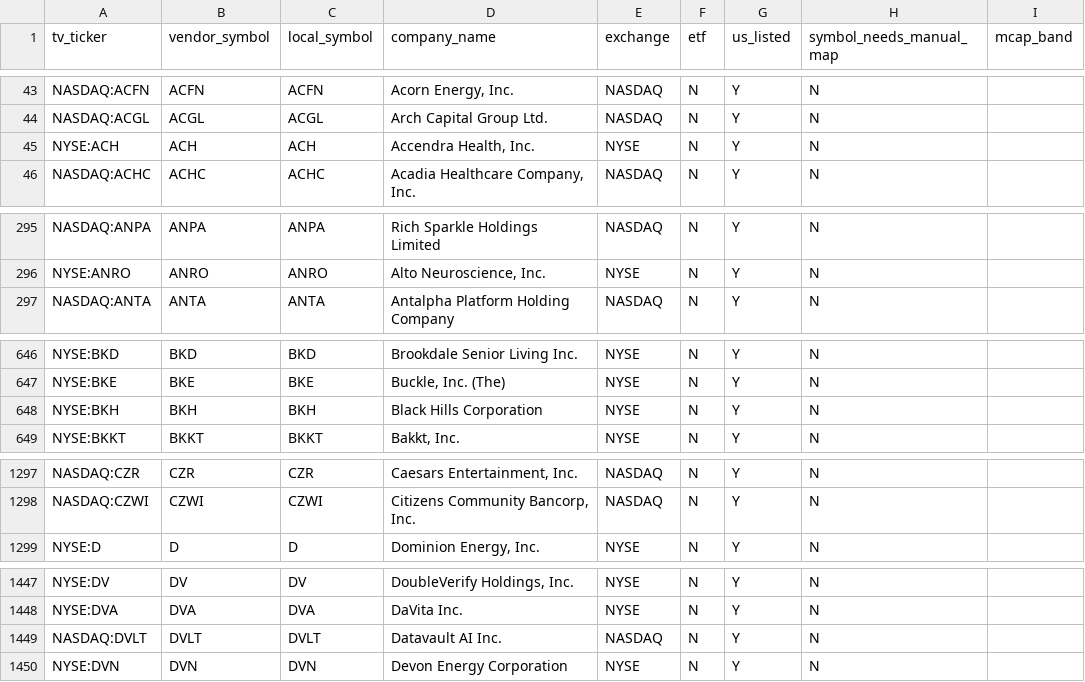
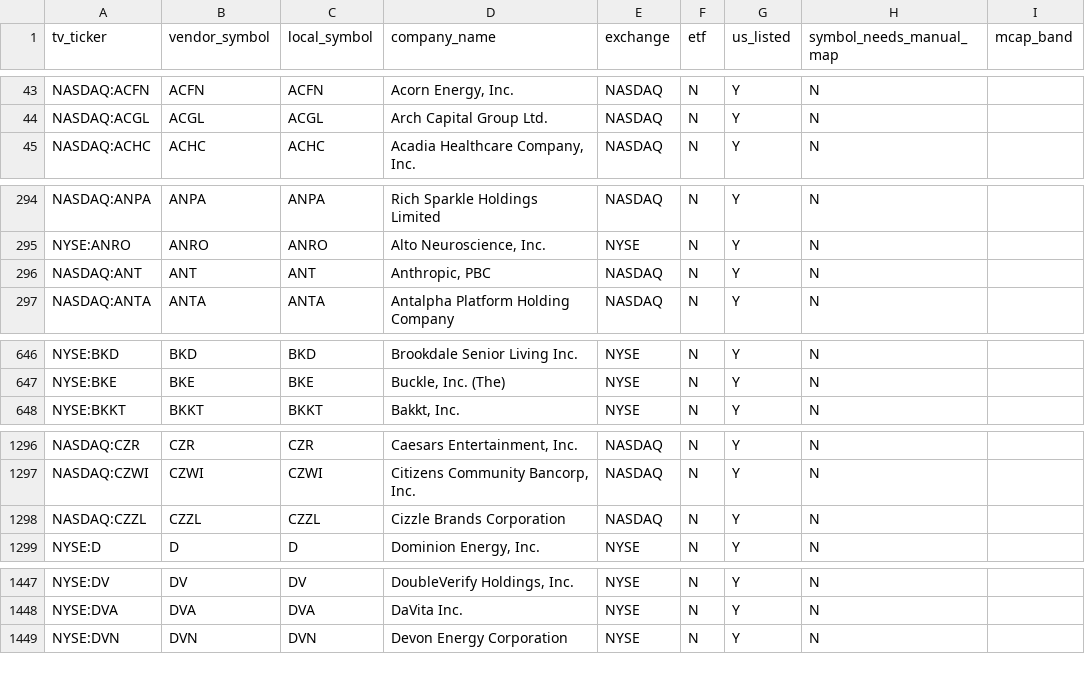
Before and after one commit to shashankrboppidi2/rsi-screener, a CSV file: data/us_universe.csv, drawn as a sheet; only a part is shown, gaps mark what is left out; removed rows and columns are numbered as before the commit, all else as after; the diff covers the shown part only; the diff names each change by its address in the sheet, - before the commit and + after, or states it on an @@ line.

```diff
--- a/data/us_universe.csv
+++ b/data/us_universe.csv
-row 45: NYSE:ACH | ACH | ACH | Accendra Health, Inc. | NYSE | N | Y | N
+row 296: NASDAQ:ANT | ANT | ANT | Anthropic, PBC | NASDAQ | N | Y | N
-row 648: NYSE:BKH | BKH | BKH | Black Hills Corporation | NYSE | N | Y | N
+row 1298: NASDAQ:CZZL | CZZL | CZZL | Cizzle Brands Corporation | NASDAQ | N | Y | N
-row 1449: NASDAQ:DVLT | DVLT | DVLT | Datavault AI Inc. | NASDAQ | N | Y | N
```
Also changed, not shown: 5 added rows, 13 removed rows and 3 edited cells elsewhere in this file, data/sector_cache.csv, output/decile_summary.csv, 12 other files.
